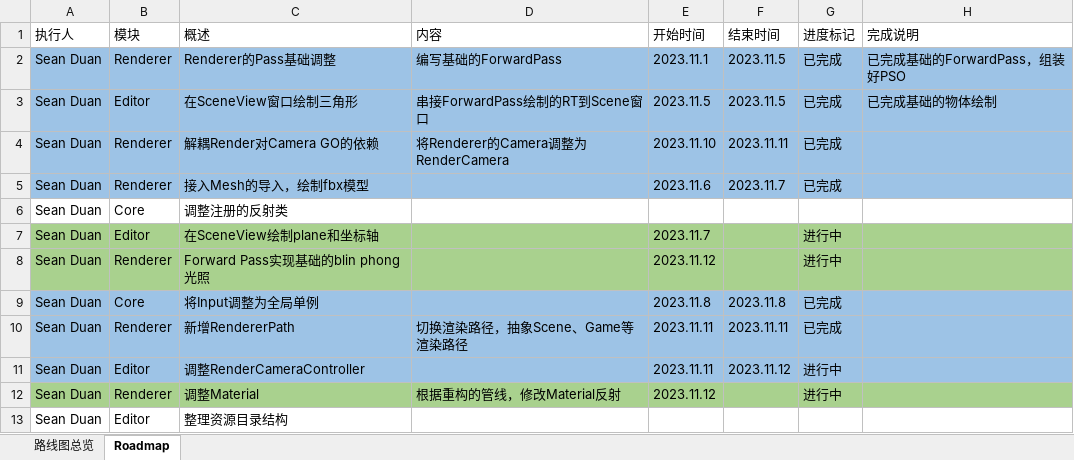
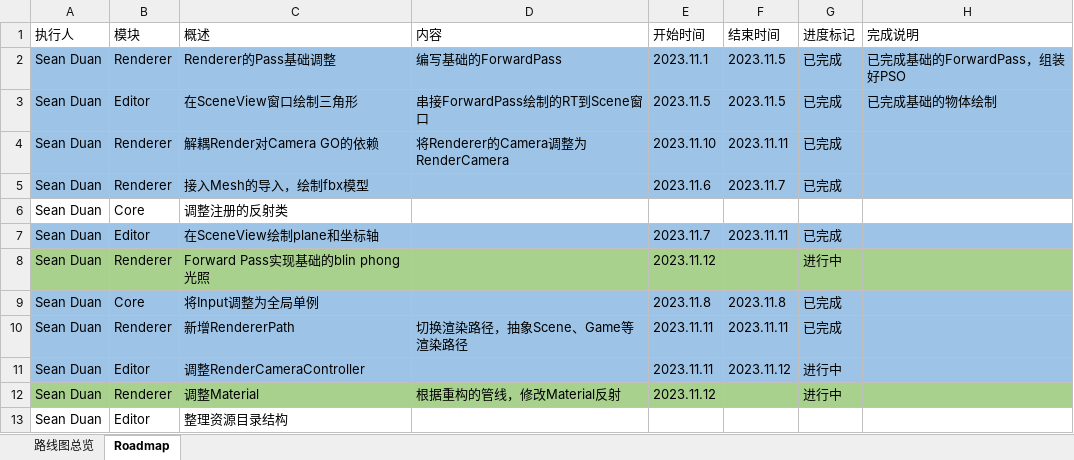
Before and after one commit to DUAN-SEAN/LitchiEngine, an Excel workbook: Design/Roadmap.xlsx, sheet Roadmap, drawn as a sheet; values as stored, in another font and other column widths than the file's, no borders; the diff names each change by its address in the sheet, - before the commit and + after, or states it on an @@ line.

```diff
--- a/Design/Roadmap.xlsx (sheet Roadmap)
+++ b/Design/Roadmap.xlsx (sheet Roadmap)
-A7:H7 fill: #A9D18E
+A7:H7 fill: #9DC3E6
-F7 (结束时间): (empty)
+F7 (结束时间): 2023.11.11
-G7 (进度标记): 进行中
+G7 (进度标记): 已完成
```
Also changed, not shown: 2 other files.
